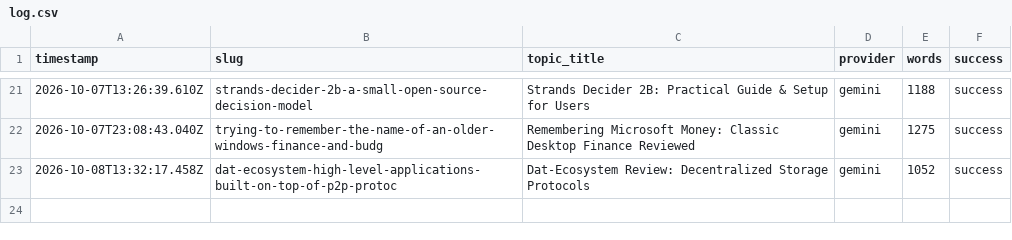
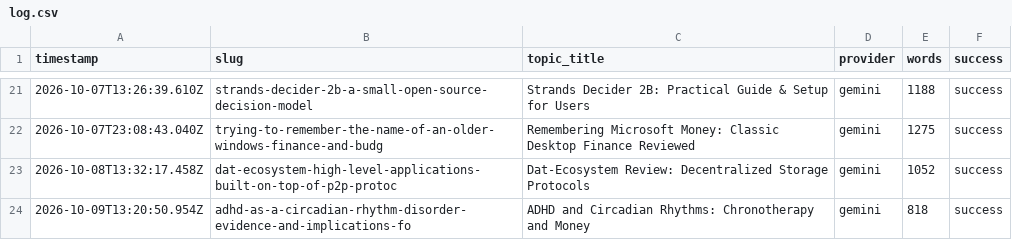
Before and after one commit to haxno2004-wq/aitoollab-autopilot, a CSV file: state/finflow/log.csv, drawn as a sheet; only a part is shown, gaps mark what is left out.

```diff
--- a/state/finflow/log.csv
+++ b/state/finflow/log.csv
@@ -23 +23,2 @@ timestamp,slug,topic_title,provider,words,success
 2026-10-08T13:32:17.458Z,dat-ecosystem-high-level-applications-built-on-top-of-p2p-protoc,Dat-Ecosystem Review: Decentralized Storage Protocols,gemini,1052,success
+2026-10-09T13:20:50.954Z,adhd-as-a-circadian-rhythm-disorder-evidence-and-implications-fo,ADHD and Circadian Rhythms: Chronotherapy and Money,gemini,818,success
```
Also changed, not shown: 6 other files.
